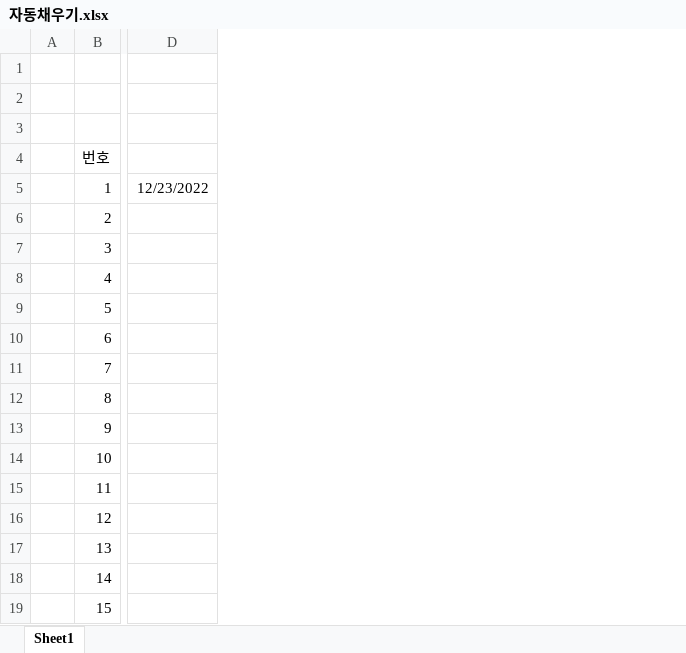
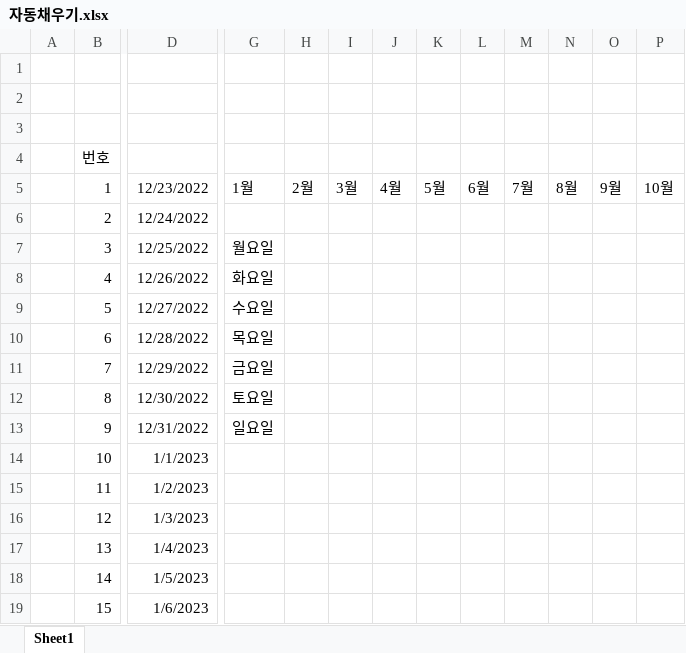
Before and after one commit to cjy2103/Excel, an Excel workbook: 기초/자동채우기.xlsx, sheet Sheet1, drawn as a sheet; only a part is shown, gaps mark what is left out; values as stored, in another font and other column widths than the file's, no borders; removed rows and columns are numbered as before the commit, all else as after; the diff covers the shown part only; the diff names each change by its address in the sheet, - before the commit and + after, or states it on an @@ line.

Commit message:
자동채우기 포스팅 완

```diff
--- a/기초/자동채우기.xlsx (sheet Sheet1)
+++ b/기초/자동채우기.xlsx (sheet Sheet1)
-column D, row 5: 12/23/2022
+column D, rows 5-19: 12/23/2022 | 12/24/2022 | 12/25/2022 | 12/26/2022 | 12/27/2022 | 12/28/2022 | 12/29/2022 | 12/30/2022 | 12/31/2022 | 1/1/2023 | 1/2/2023 | 1/3/2023 | 1/4/2023 | 1/5/2023 | 1/6/2023
+column G, rows 5-13: 1월 |  | 월요일 | 화요일 | 수요일 | 목요일 | 금요일 | 토요일 | 일요일
+column H, row 5: 2월
+column I, row 5: 3월
+column J, row 5: 4월
+column K, row 5: 5월
+column L, row 5: 6월
+column M, row 5: 7월
+column N, row 5: 8월
+column O, row 5: 9월
+column P, row 5: 10월
```
Also changed, not shown: 4 added columns elsewhere in this sheet.
